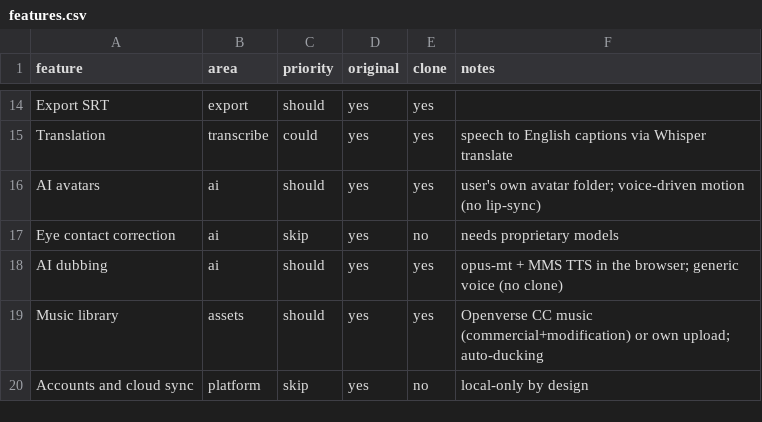
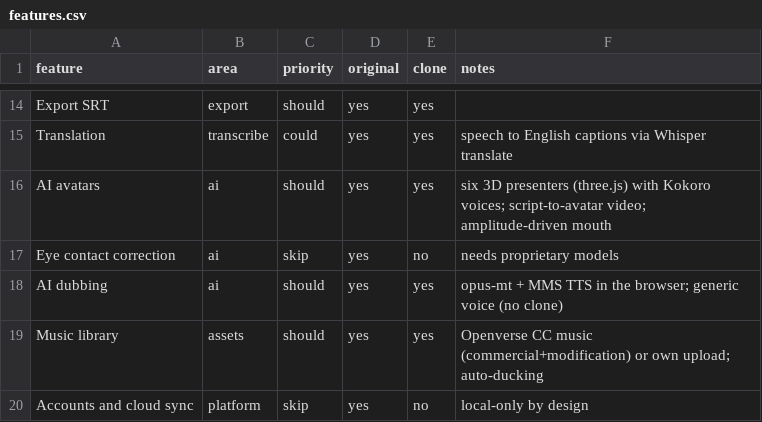
Before and after one commit to 002478186/murmurcut, a CSV file: replica/features.csv, drawn as a sheet; only a part is shown, gaps mark what is left out.

```diff
--- a/replica/features.csv
+++ b/replica/features.csv
@@ -15,3 +15,3 @@ Export SRT,export,should,yes,yes,
 Translation,transcribe,could,yes,yes,speech to English captions via Whisper translate
-AI avatars,ai,should,yes,yes,user's own avatar folder; voice-driven motion (no lip-sync)
+AI avatars,ai,should,yes,yes,six 3D presenters (three.js) with Kokoro voices; script-to-avatar video; amplitude-driven mouth
 Eye contact correction,ai,skip,yes,no,needs proprietary models
```
Also changed, not shown: 10 other files.
